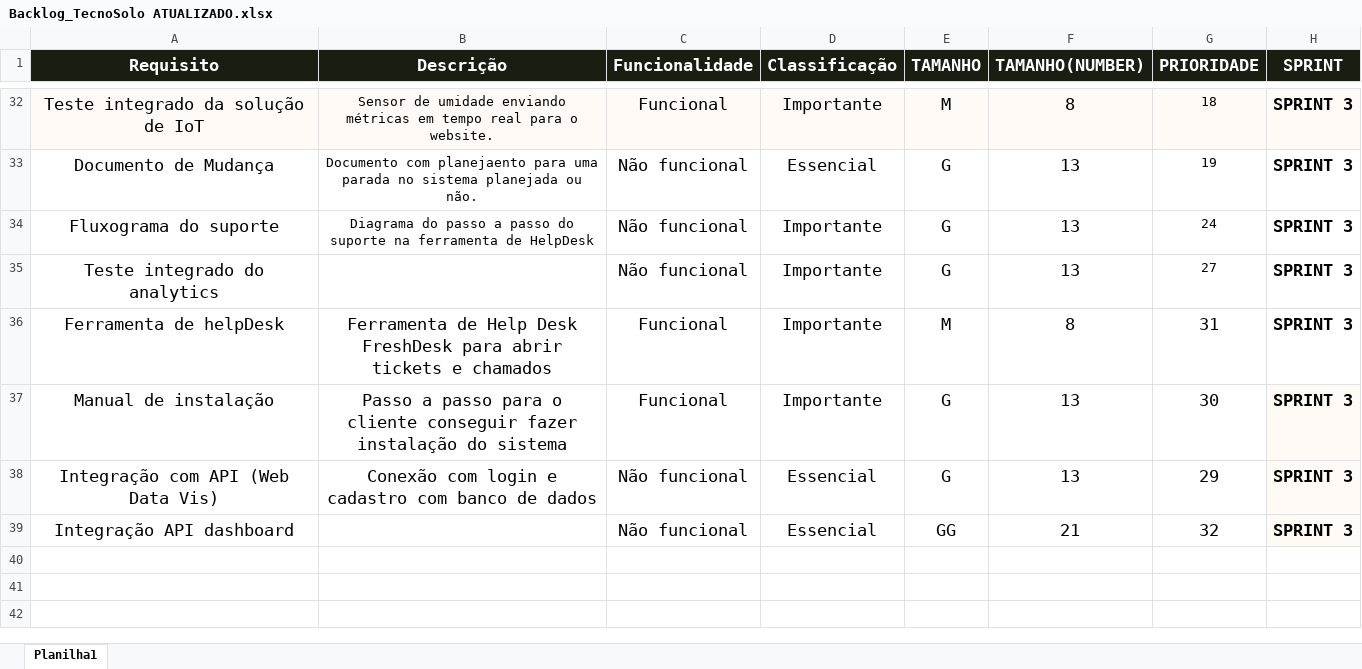
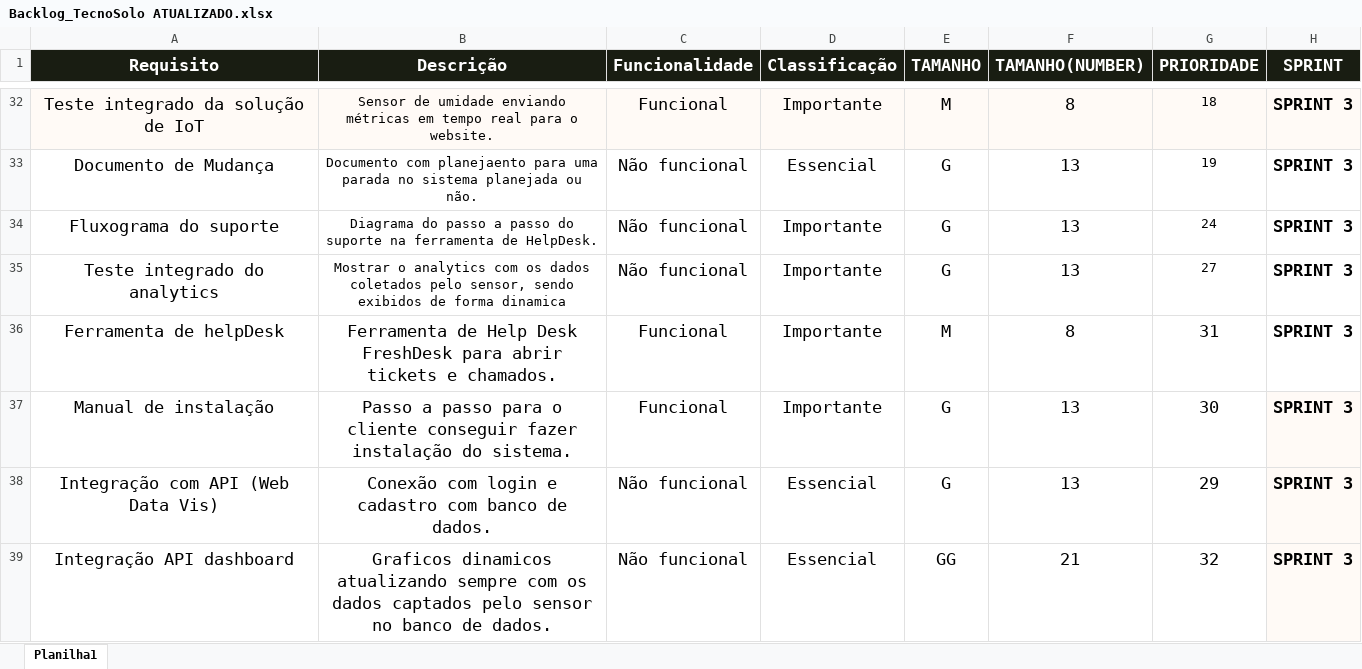
Before and after one commit to TecnoSolo/sprint_01, an Excel workbook: sprint_grupo1/TI/Backlog_TecnoSolo ATUALIZADO.xlsx, sheet Planilha1, drawn as a sheet; only a part is shown, gaps mark what is left out; values as stored, in another font and other column widths than the file's, no borders; table styles not drawn; the diff names each change by its address in the sheet, - before the commit and + after, or states it on an @@ line.

Commit message:
fluxogramas, documentação e backlog

```diff
--- a/sprint_grupo1/TI/Backlog_TecnoSolo ATUALIZADO.xlsx (sheet Planilha1)
+++ b/sprint_grupo1/TI/Backlog_TecnoSolo ATUALIZADO.xlsx (sheet Planilha1)
-B34 (Descrição): …ferramenta de HelpDesk
+B34 (Descrição): …ferramenta de HelpDesk.
-B35 (Descrição): (empty)
+B35 (Descrição): Mostrar o analytics com os dados coletados pelo sensor, sendo exibidos de forma dinamica
-B36 (Descrição): …tickets e chamados
+B36 (Descrição): …tickets e chamados.
-B37 (Descrição): …instalação do sistema
+B37 (Descrição): …instalação do sistema.
-B38 (Descrição): …banco de dados
+B38 (Descrição): …banco de dados.
-B39 (Descrição): (empty)
+B39 (Descrição): Graficos dinamicos atualizando sempre com os dados captados pelo sensor no banco de dados.
```
Also changed, not shown: 4 other files.
